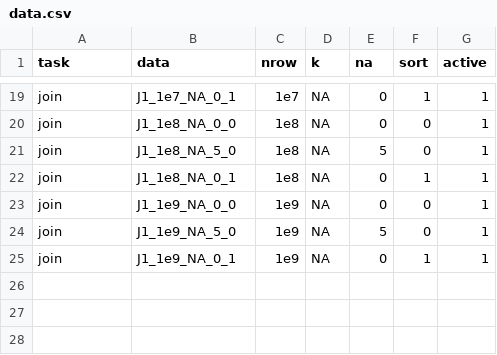
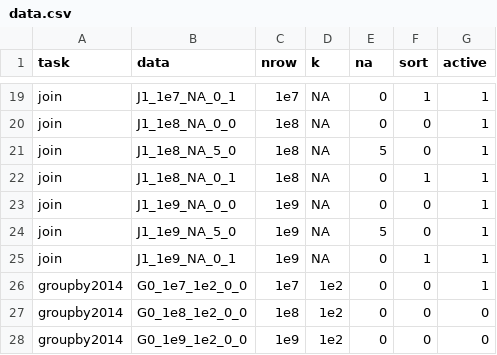
Before and after one commit to h2oai/db-benchmark, a CSV file: _control/data.csv, drawn as a sheet; only a part is shown, gaps mark what is left out; the diff names each change by its address in the sheet, - before the commit and + after, or states it on an @@ line.

Commit message:
dev groupby2014

```diff
--- a/_control/data.csv
+++ b/_control/data.csv
+row 26: groupby2014 | G0_1e7_1e2_0_0 | 1e7 | 1e2 | 0 | 0 | 1
+row 27: groupby2014 | G0_1e8_1e2_0_0 | 1e8 | 1e2 | 0 | 0 | 0
+row 28: groupby2014 | G0_1e9_1e2_0_0 | 1e9 | 1e2 | 0 | 0 | 0
```
Also changed, not shown: _control/solutions.csv, 5 other files.
